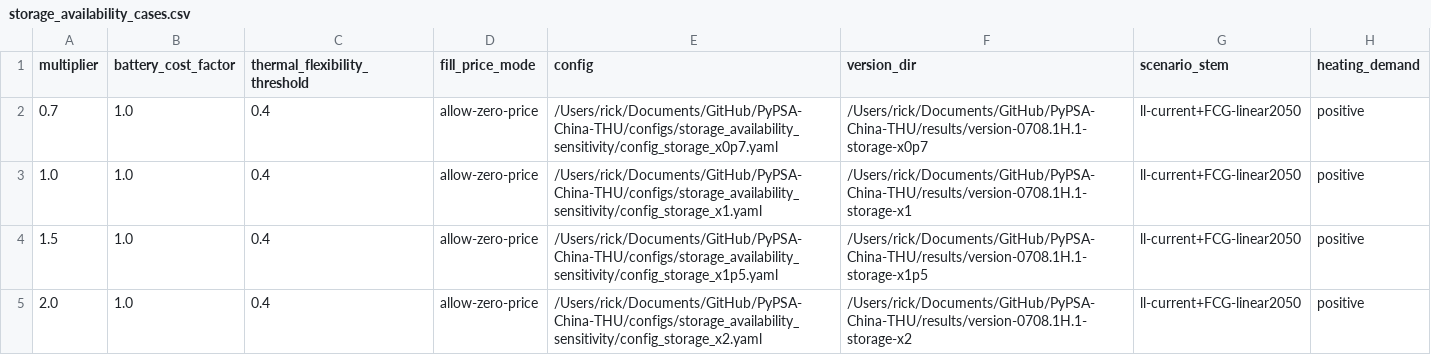
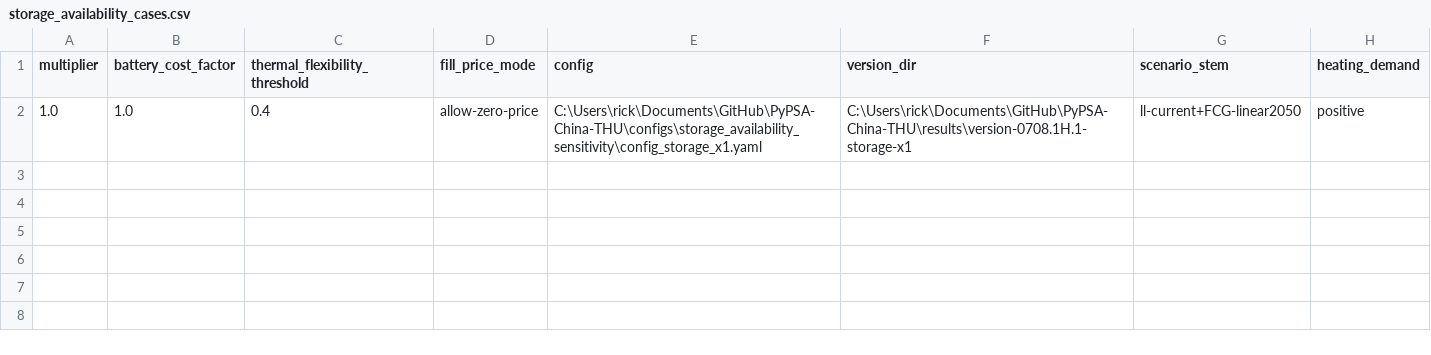
Before and after one commit to Rick10119/PyPSA-China-THU, a CSV file: configs/storage_availability_sensitivity/storage_availability_cases.csv, drawn as a sheet.

```diff
--- a/configs/storage_availability_sensitivity/storage_availability_cases.csv
+++ b/configs/storage_availability_sensitivity/storage_availability_cases.csv
@@ -1,5 +1,2 @@
 multiplier,battery_cost_factor,thermal_flexibility_threshold,fill_price_mode,config,version_dir,scenario_stem,heating_demand
-0.7,1.0,0.4,allow-zero-price,/Users/rick/Documents/GitHub/PyPSA-China-THU/configs/storage_availability_sensitivity/config_storage_x0p7.yaml,/Users/rick/Documents/GitHub/PyPSA-China-THU/results/version-0708.1H.1-storage-x0p7,ll-current+FCG-linear2050,positive
-1.0,1.0,0.4,allow-zero-price,/Users/rick/Documents/GitHub/PyPSA-China-THU/configs/storage_availability_sensitivity/config_storage_x1.yaml,/Users/rick/Documents/GitHub/PyPSA-China-THU/results/version-0708.1H.1-storage-x1,ll-current+FCG-linear2050,positive
-1.5,1.0,0.4,allow-zero-price,/Users/rick/Documents/GitHub/PyPSA-China-THU/configs/storage_availability_sensitivity/config_storage_x1p5.yaml,/Users/rick/Documents/GitHub/PyPSA-China-THU/results/version-0708.1H.1-storage-x1p5,ll-current+FCG-linear2050,positive
-2.0,1.0,0.4,allow-zero-price,/Users/rick/Documents/GitHub/PyPSA-China-THU/configs/storage_availability_sensitivity/config_storage_x2.yaml,/Users/rick/Documents/GitHub/PyPSA-China-THU/results/version-0708.1H.1-storage-x2,ll-current+FCG-linear2050,positive
+1.0,1.0,0.4,allow-zero-price,C:\Users\rick\Documents\GitHub\PyPSA-China-THU\configs\storage_availability_sensitivity\config_storage_x1.yaml,C:\Users\rick\Documents\GitHub\PyPSA-China-THU\results\version-0708.1H.1-storage-x1,ll-current+FCG-linear2050,positive
```
Also changed, not shown: 3 other files.
